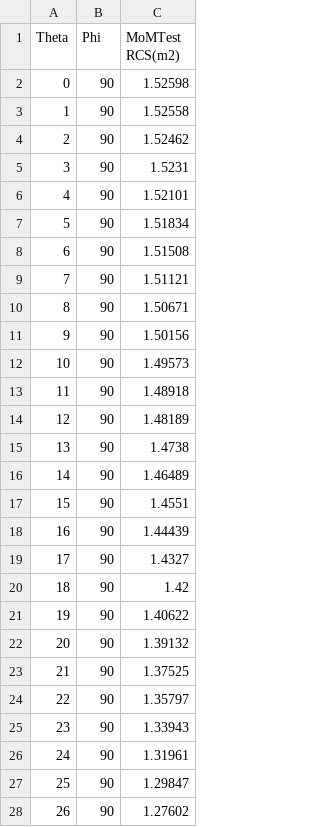
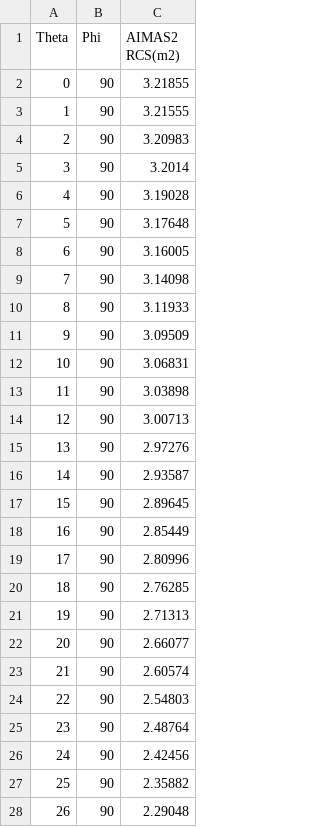
Before and after one commit to ZmcGit900312/MUL, a CSV file: SourceData/VerticalPhi90_RCS.csv, drawn as a sheet; only a part is shown; the diff covers the shown part only.

```diff
--- a/SourceData/VerticalPhi90_RCS.csv
+++ b/SourceData/VerticalPhi90_RCS.csv
@@ -1,28 +1,28 @@
-Theta,Phi,MoMTest RCS(m2)
-0,90,1.52598
-1,90,1.52558
-2,90,1.52462
-3,90,1.5231
-4,90,1.52101
-5,90,1.51834
-6,90,1.51508
-7,90,1.51121
-8,90,1.50671
-9,90,1.50156
-10,90,1.49573
-11,90,1.48918
-12,90,1.48189
-13,90,1.4738
-14,90,1.46489
-15,90,1.4551
-16,90,1.44439
-17,90,1.4327
-18,90,1.42
-19,90,1.40622
-20,90,1.39132
-21,90,1.37525
-22,90,1.35797
-23,90,1.33943
-24,90,1.31961
-25,90,1.29847
-26,90,1.27602
+Theta,Phi,AIMAS2 RCS(m2)
+0,90,3.21855
+1,90,3.21555
+2,90,3.20983
+3,90,3.2014
+4,90,3.19028
+5,90,3.17648
+6,90,3.16005
+7,90,3.14098
+8,90,3.11933
+9,90,3.09509
+10,90,3.06831
+11,90,3.03898
+12,90,3.00713
+13,90,2.97276
+14,90,2.93587
+15,90,2.89645
+16,90,2.85449
+17,90,2.80996
+18,90,2.76285
+19,90,2.71313
+20,90,2.66077
+21,90,2.60574
+22,90,2.54803
+23,90,2.48764
+24,90,2.42456
+25,90,2.35882
+26,90,2.29048
```
Also changed, not shown: 154 edited cells elsewhere in this file, SourceData/Horizon_RCS.csv, SourceData/VerticalPhi0_RCS.csv, 5 other files.
